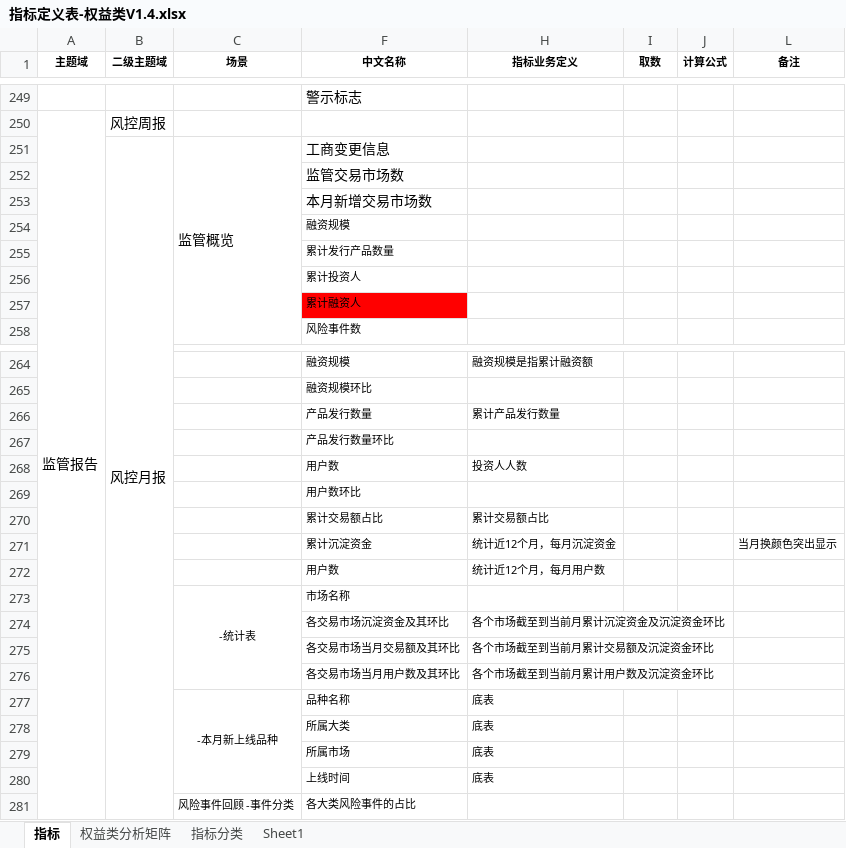
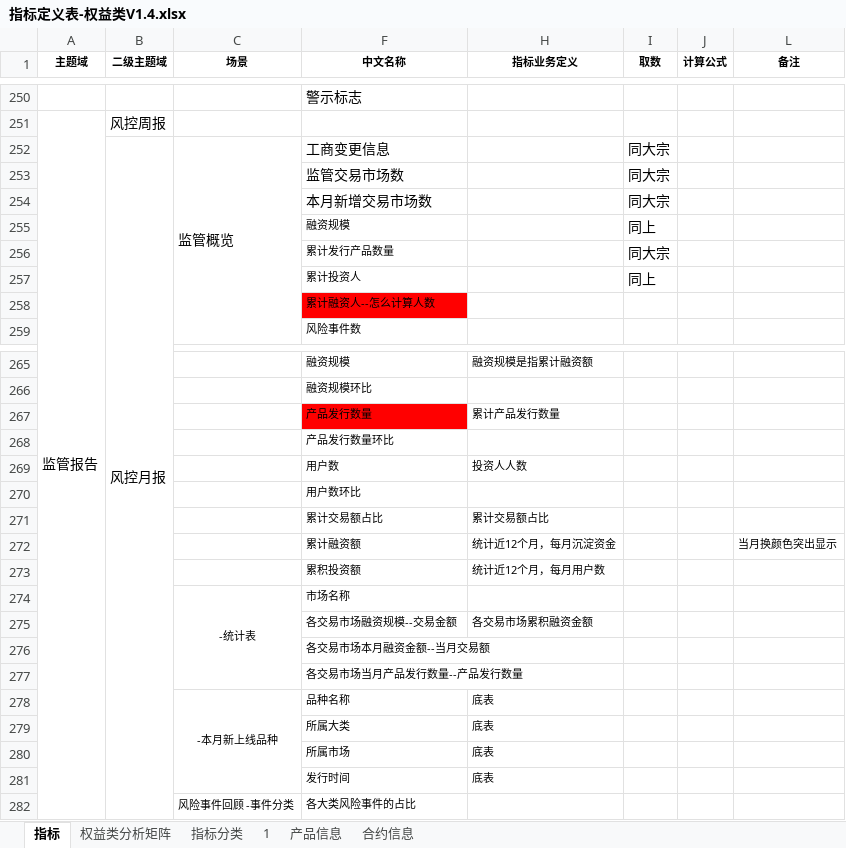
Before and after one commit to vivicai/qss_doc, an Excel workbook: 03.指标管理/权益/指标定义表-权益类V1.4.xlsx, sheet 指标, drawn as a sheet; only a part is shown, gaps mark what is left out; values as stored, in another font and other column widths than the file's, no borders; charts and pictures not drawn; removed rows and columns are numbered as before the commit, all else as after; the diff covers the shown part only; the diff names each change by its address in the sheet, - before the commit and + after, or states it on an @@ line.

```diff
--- a/03.指标管理/权益/指标定义表-权益类V1.4.xlsx (sheet 指标)
+++ b/03.指标管理/权益/指标定义表-权益类V1.4.xlsx (sheet 指标)
-sheet tab: Sheet1
+sheet tab: 1
+sheet tab: 产品信息
+sheet tab: 合约信息
-I252:I254 (取数): (empty)
+I252:I254 (取数): 同大宗
-I255 (取数): (empty)
+I255 (取数): 同上
-I256 (取数): (empty)
+I256 (取数): 同大宗
-I257 (取数): (empty)
+I257 (取数): 同上
-F258 (中文名称): 累计融资人
+F258 (中文名称): 累计融资人--怎么计算人数
-F267 fill: none
+F267 fill: #FF0000
-F272 (中文名称): 累计沉淀资金
+F272 (中文名称): 累计融资额
-F273 (中文名称): 用户数
+F273 (中文名称): 累积投资额
-row 274:  |  |  | 各交易市场沉淀资金及其环比 | 各个市场截至到当前月累计沉淀资金及沉淀资金环比
-row 275:  |  |  | 各交易市场当月交易额及其环比 | 各个市场截至到当前月累计交易额及沉淀资金环比
-row 276:  |  |  | 各交易市场当月用户数及其环比 | 各个市场截至到当前月累计用户数及沉淀资金环比
+row 275:  |  |  | 各交易市场融资规模--交易金额 | 各交易市场累积融资金额
+row 276:  |  |  | 各交易市场本月融资金额--当月交易额
+row 277:  |  |  | 各交易市场当月产品发行数量--产品发行数量
-F281 (中文名称): 上线时间
+F281 (中文名称): 发行时间
```
Also changed, not shown: 1 added row, 31 edited cells and cell formats elsewhere in this sheet, sheet 权益类分析矩阵, sheet 指标分类, sheet 1, charts or pictures.
